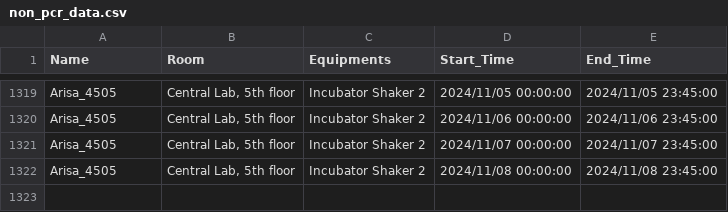
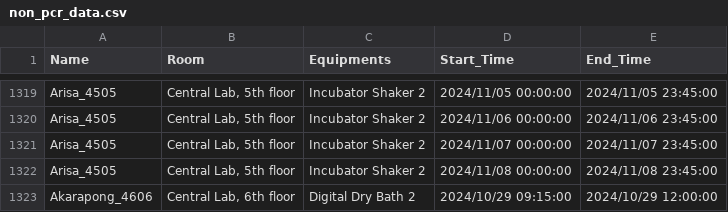
Before and after one commit to dhruv0767/Lab-Equipments_Reservation, a CSV file: non_pcr_data.csv, drawn as a sheet; only a part is shown, gaps mark what is left out.

Commit message:
Update non_pcr_data.csv

```diff
--- a/non_pcr_data.csv
+++ b/non_pcr_data.csv
@@ -1322 +1322,2 @@ Arisa_4505,"Central Lab, 5th floor",Incubator Shaker 2,2024/11/07 00:00:00,2024/
 Arisa_4505,"Central Lab, 5th floor",Incubator Shaker 2,2024/11/08 00:00:00,2024/11/08 23:45:00
+Akarapong_4606,"Central Lab, 6th floor",Digital Dry Bath 2,2024/10/29 09:15:00,2024/10/29 12:00:00
```
